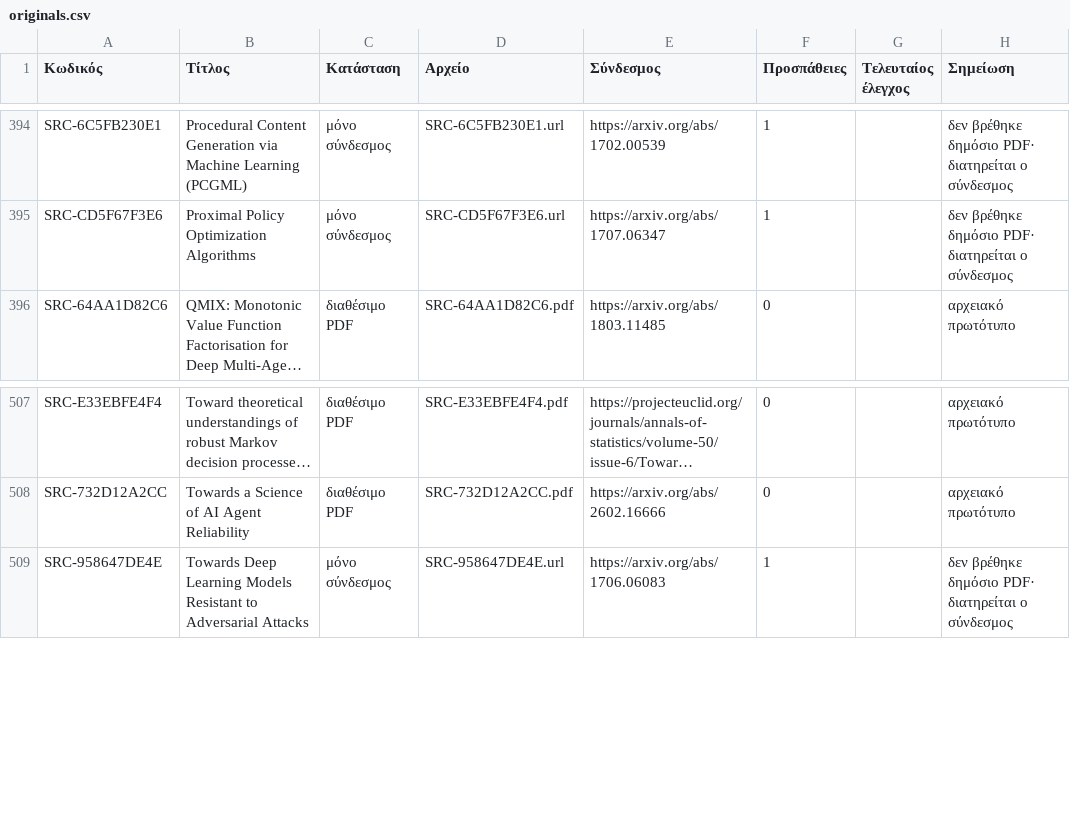
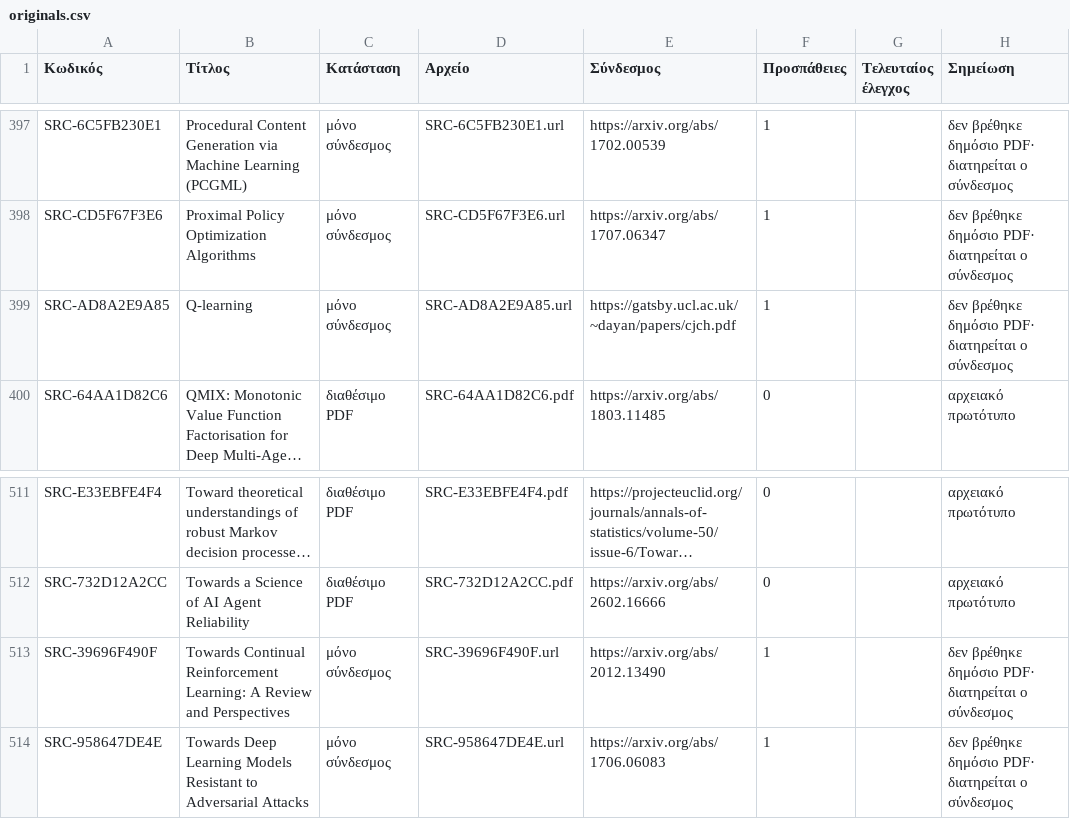
Before and after one commit to MariosGiannakaras/ThesisBibliography, a CSV file: catalog/originals.csv, drawn as a sheet; only a part is shown, gaps mark what is left out; long unchanged cells end in …; the diff covers the shown part only; the diff names each change by its address in the sheet, - before the commit and + after, or states it on an @@ line.

```diff
--- a/catalog/originals.csv
+++ b/catalog/originals.csv
+row 399: SRC-AD8A2E9A85 | Q-learning | μόνο σύνδεσμος | SRC-AD8A2E9A85.url | https://gatsby.ucl.ac.uk/~dayan/papers/cjch.pdf | 1 |  | δεν βρέθηκε δημόσιο PDF· διατηρείται ο σύνδεσμος
+row 513: SRC-39696F490F | Towards Continual Reinforcement Learning: A Review and Perspectives | μόνο σύνδεσμος | SRC-39696F490F.url | https://arxiv.org/abs/2012.13490 | 1 |  | δεν βρέθηκε δημόσιο PDF· διατηρείται ο σύνδεσμος
```
Also changed, not shown: 4 added rows and 1 removed row elsewhere in this file, 13 other files.
